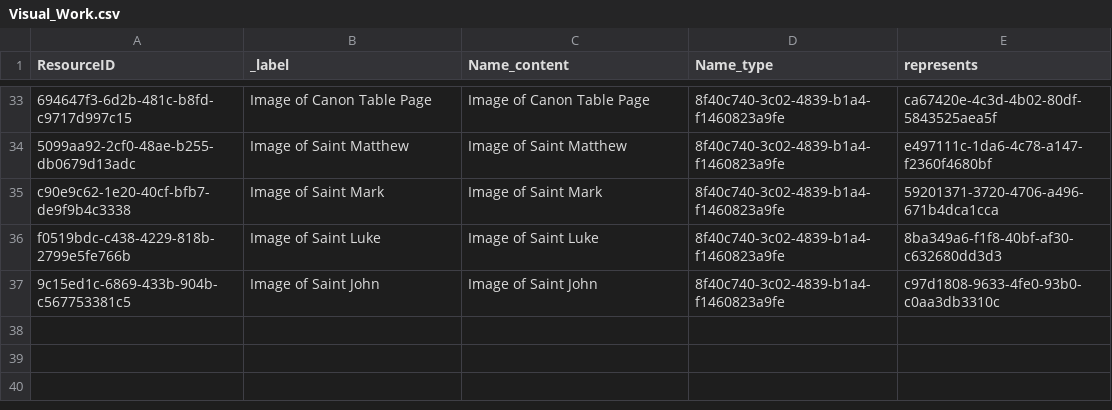
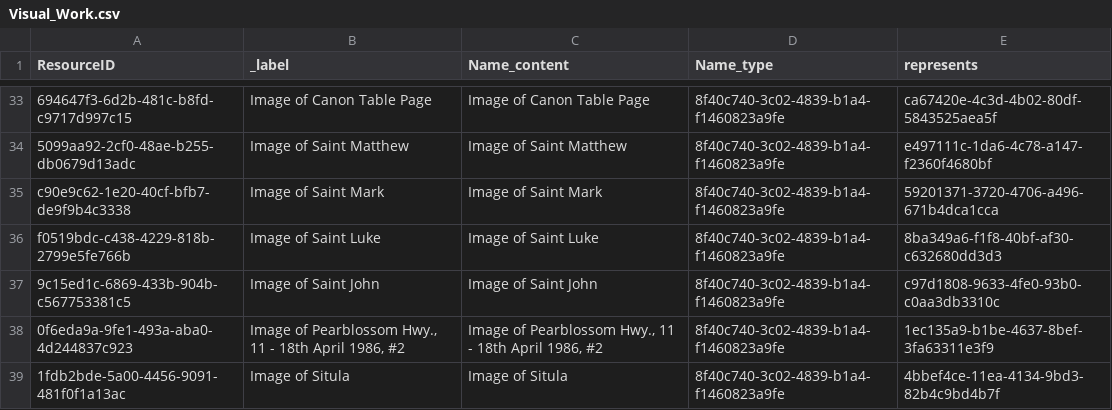
Before and after one commit to archesproject/arches-for-science, a CSV file: afs/pkg/business_data/Visual_Work.csv, drawn as a sheet; only a part is shown, gaps mark what is left out; the diff names each change by its address in the sheet, - before the commit and + after, or states it on an @@ line.

```diff
--- a/afs/pkg/business_data/Visual_Work.csv
+++ b/afs/pkg/business_data/Visual_Work.csv
+row 38: 0f6eda9a-9fe1-493a-aba0-4d244837c923 | Image of Pearblossom Hwy., 11 - 18th April 1986, #2 | Image of Pearblossom Hwy., 11 - 18th April 1986, #2 | 8f40c740-3c02-4839-b1a4-f1460823a9fe | 1ec135a9-b1be-4637-8bef-3fa63311e3f9
+row 39: 1fdb2bde-5a00-4456-9091-481f0f1a13ac | Image of Situla | Image of Situla | 8f40c740-3c02-4839-b1a4-f1460823a9fe | 4bbef4ce-11ea-4134-9bd3-82b4c9bd4b7f
```
Also changed, not shown: afs/pkg/business_data/Person.csv, afs/pkg/business_data/Physical_Thing.csv, 2 other files.
